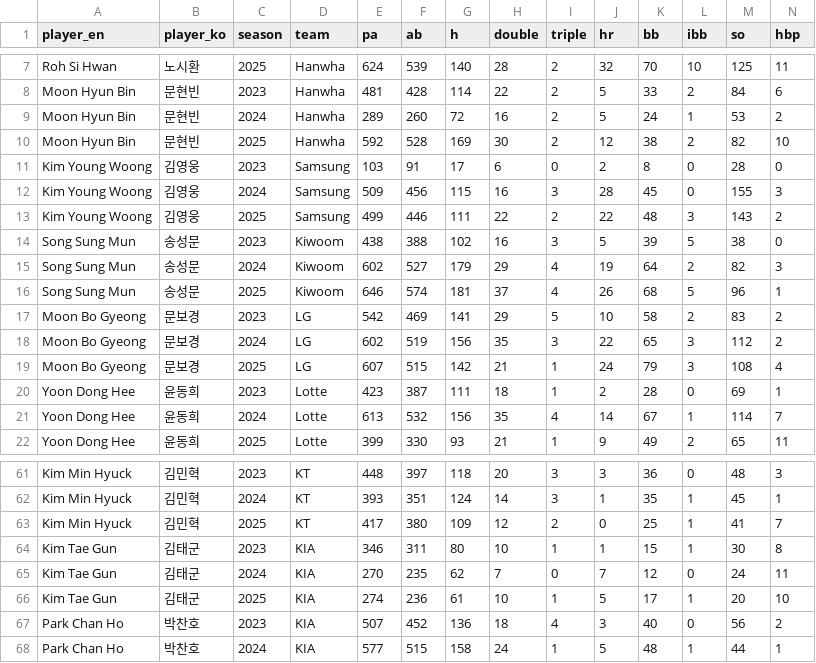
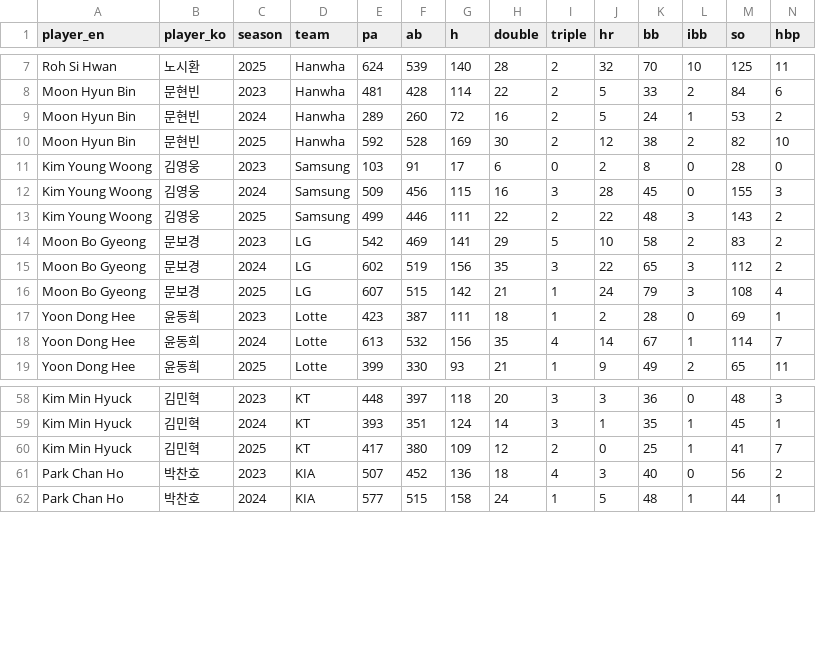
Before and after one commit to cozymim/mlb-intelligence-lab, a CSV file: data/external/kbo_prospects.csv, drawn as a sheet; only a part is shown, gaps mark what is left out; rows hold the shown columns only; the diff names each change by its address in the sheet, - before the commit and + after, or states it on an @@ line.

Commit message:
data: remove Song Sung Mun (signed with SD) and Kim Tae Gun (age) from prospects

```diff
--- a/data/external/kbo_prospects.csv
+++ b/data/external/kbo_prospects.csv
-row 14: Song Sung Mun | 송성문 | 2023 | Kiwoom | 438 | 388 | 102 | 16 | 3 | 5 | 39 | 5 | 38 | 0
-row 15: Song Sung Mun | 송성문 | 2024 | Kiwoom | 602 | 527 | 179 | 29 | 4 | 19 | 64 | 2 | 82 | 3
-row 16: Song Sung Mun | 송성문 | 2025 | Kiwoom | 646 | 574 | 181 | 37 | 4 | 26 | 68 | 5 | 96 | 1
-row 64: Kim Tae Gun | 김태군 | 2023 | KIA | 346 | 311 | 80 | 10 | 1 | 1 | 15 | 1 | 30 | 8
-row 65: Kim Tae Gun | 김태군 | 2024 | KIA | 270 | 235 | 62 | 7 | 0 | 7 | 12 | 0 | 24 | 11
-row 66: Kim Tae Gun | 김태군 | 2025 | KIA | 274 | 236 | 61 | 10 | 1 | 5 | 17 | 1 | 20 | 10
```
Also changed, not shown: 2 other files.
